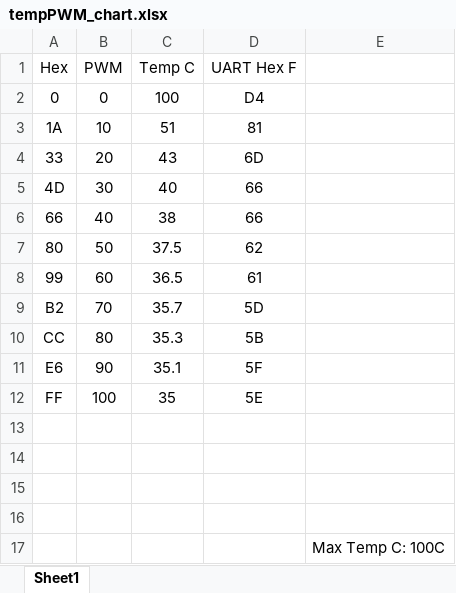
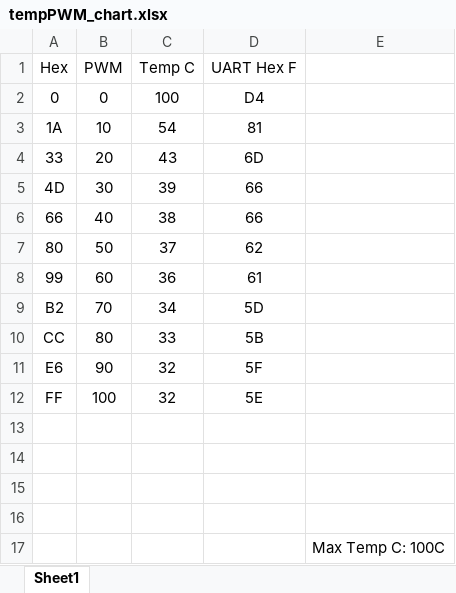
Before and after one commit to RU09342/lab-6taking-control-over-your-embedded-life-gouldj, an Excel workbook: Open Loop Systems/Open Loop Ciruit/tempPWM_chart.xlsx, sheet Sheet1, drawn as a sheet; values as stored, in another font and other column widths than the file's, no borders; charts and pictures not drawn; the diff names each change by its address in the sheet, - before the commit and + after, or states it on an @@ line.

```diff
--- a/Open Loop Systems/Open Loop Ciruit/tempPWM_chart.xlsx (sheet Sheet1)
+++ b/Open Loop Systems/Open Loop Ciruit/tempPWM_chart.xlsx (sheet Sheet1)
-C3 (Temp C): 51
+C3 (Temp C): 54
-C5 (Temp C): 40
+C5 (Temp C): 39
-C7 (Temp C): 37.5
+C7 (Temp C): 37
-C8 (Temp C): 36.5
+C8 (Temp C): 36
-C9 (Temp C): 35.7
+C9 (Temp C): 34
-C10 (Temp C): 35.3
+C10 (Temp C): 33
-C11 (Temp C): 35.1
+C11 (Temp C): 32
-C12 (Temp C): 35
+C12 (Temp C): 32
```
Also changed, not shown: charts or pictures, 3 other files.
